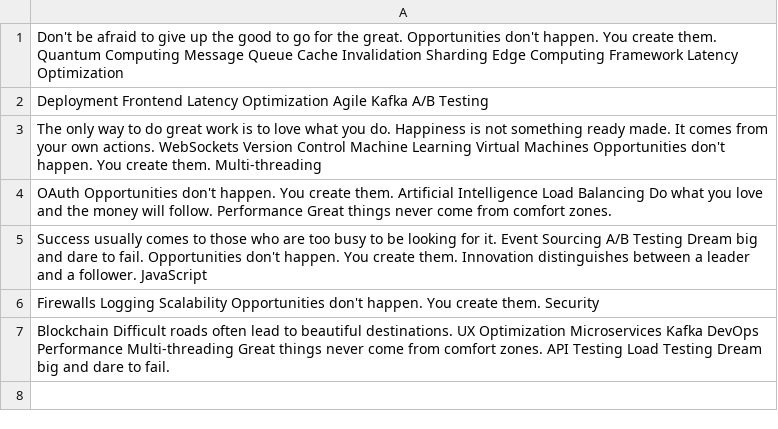
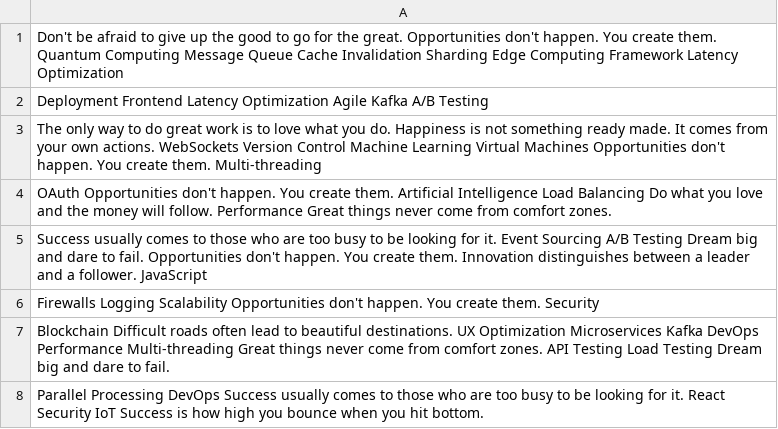
Before and after one commit to owing-evident/Guktilar-0150, a CSV file: configs/mock_data.csv, drawn as a sheet; the diff names each change by its address in the sheet, - before the commit and + after, or states it on an @@ line.

Commit message:
Updated configs

```diff
--- a/configs/mock_data.csv
+++ b/configs/mock_data.csv
+row 8: Parallel Processing DevOps Success usually comes to those who are too busy to be looking for it. React Security IoT Success is how high you bounce when you hit bottom.
```
Also changed, not shown: 1 other file.
